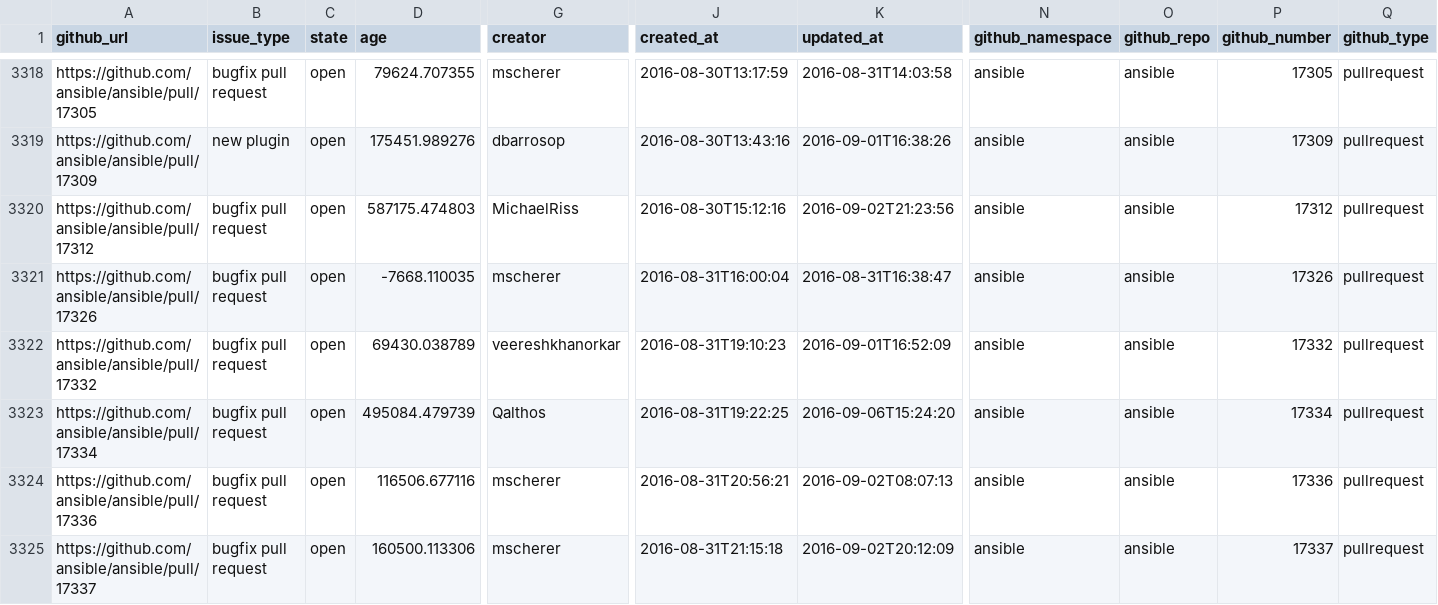
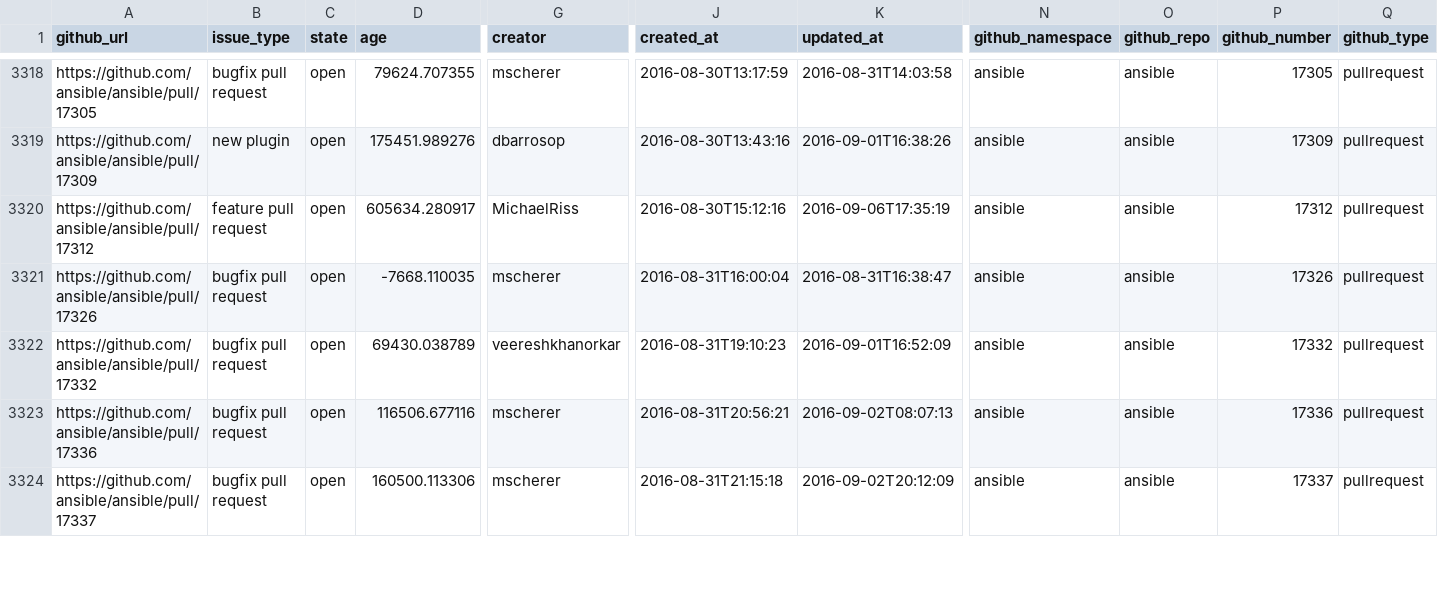
Before and after one commit to jctanner/jctanner.github.io, a CSV file: ansible/open/issue_data.csv, drawn as a sheet; only a part is shown, gaps mark what is left out; removed rows and columns are numbered as before the commit, all else as after; rows hold the shown columns only; the diff covers the shown part only; the diff names each change by its address in the sheet, - before the commit and + after, or states it on an @@ line.

Commit message:
new data

```diff
--- a/ansible/open/issue_data.csv
+++ b/ansible/open/issue_data.csv
-B3320 (issue_type): bugfix pull request
+B3320 (issue_type): feature pull request
-D3320 (age): 587175.474803
+D3320 (age): 605634.280917
-K3320 (updated_at): 2016-09-02T21:23:56
+K3320 (updated_at): 2016-09-06T17:35:19
-row 3323: https://github.com/ansible/ansible/pull/17334 | bugfix pull request | open | 495084.479739 | Qalthos | 2016-08-31T19:22:25 | 2016-09-06T15:24:20 | ansible | ansible | 17334 | pullrequest
```
Also changed, not shown: 2 added rows, 3 removed rows and 39 edited cells elsewhere in this file, ansible/stats/repostats.csv, 21 other files.
